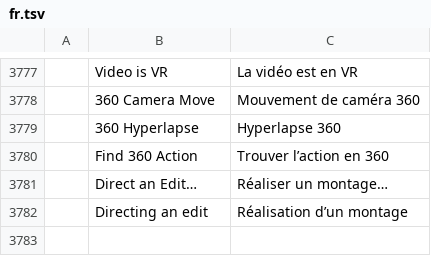
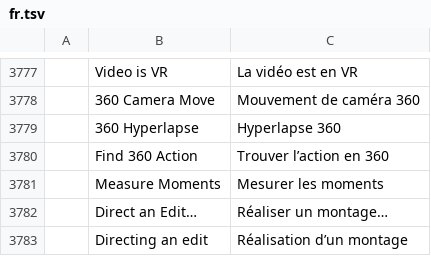
Before and after one commit to moheshmohan/AutoCut, a TSV file: crates/ui-egui/src/i18n/fr.tsv, drawn as a sheet; only a part is shown, gaps mark what is left out.

```diff
--- a/crates/ui-egui/src/i18n/fr.tsv
+++ b/crates/ui-egui/src/i18n/fr.tsv
@@ -3780,2 +3780,3 @@
 	Find 360 Action	Trouver l’action en 360
+	Measure Moments	Mesurer les moments
 	Direct an Edit…	Réaliser un montage…
```
Also changed, not shown: crates/ui-egui/src/i18n/de.tsv, crates/ui-egui/src/i18n/es.tsv, 18 other files.
